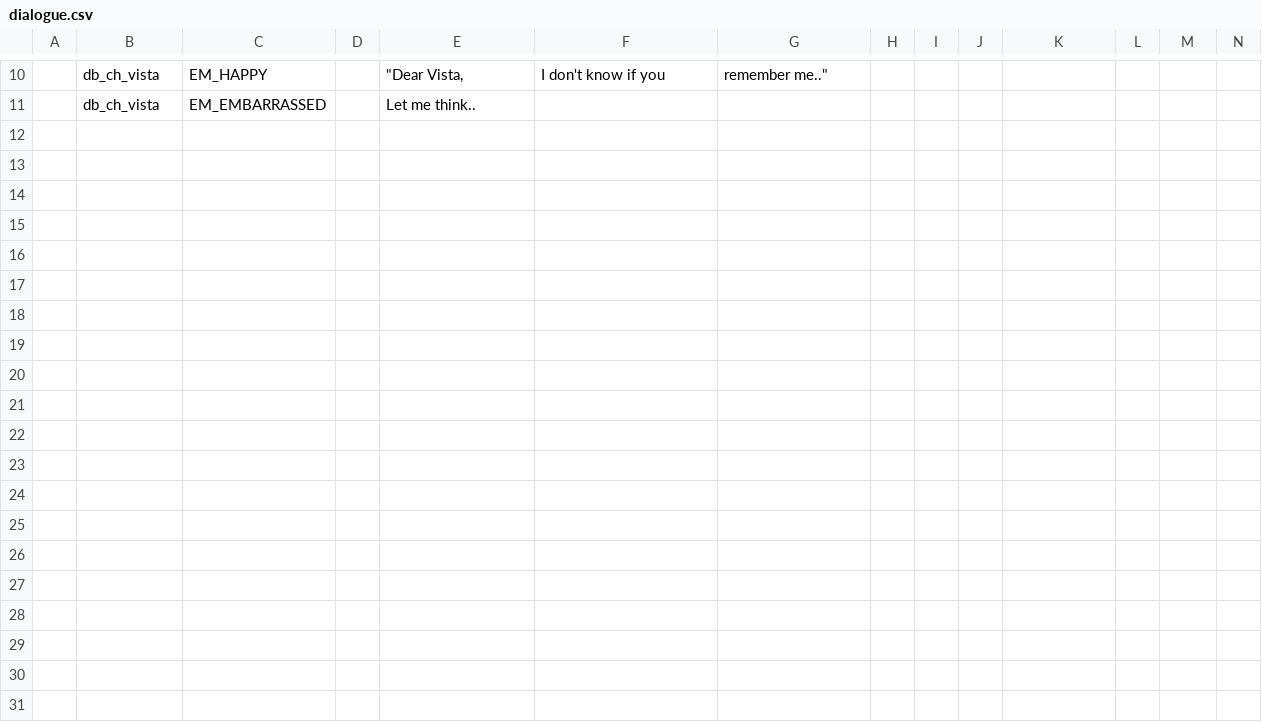
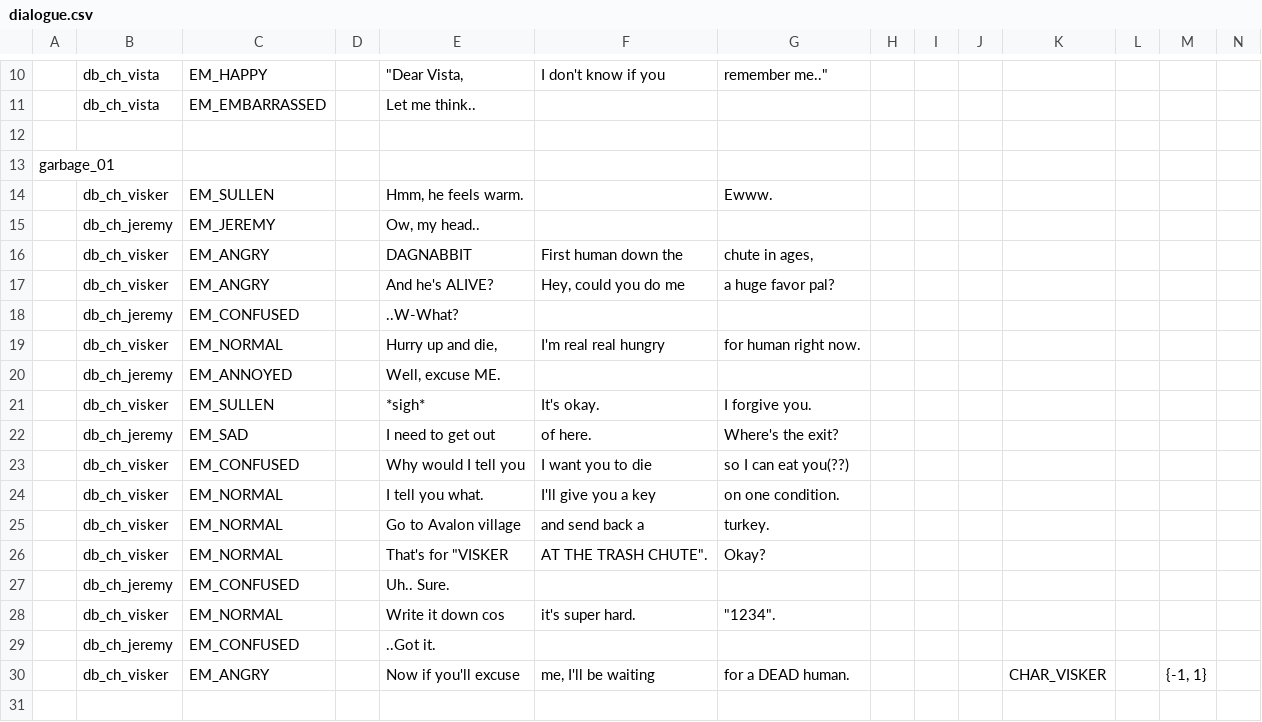
Before and after one commit to EHowardHill/GlassEyes-GBA, a CSV file: dialogue.csv, drawn as a sheet; only a part is shown, gaps mark what is left out; the diff covers the shown part only; the diff names each change by its address in the sheet, - before the commit and + after, or states it on an @@ line.

```diff
--- a/dialogue.csv
+++ b/dialogue.csv
+row 12: (empty)
+row 13: garbage_01
+row 14:  | db_ch_visker | EM_SULLEN |  | Hmm, he feels warm. |  | Ewww.
+row 15:  | db_ch_jeremy | EM_JEREMY |  | Ow, my head..
+row 16:  | db_ch_visker | EM_ANGRY |  | DAGNABBIT | First human down the | chute in ages,
+row 17:  | db_ch_visker | EM_ANGRY |  | And he's ALIVE? | Hey, could you do me | a huge favor pal?
+row 18:  | db_ch_jeremy | EM_CONFUSED |  | ..W-What?
+row 19:  | db_ch_visker | EM_NORMAL |  | Hurry up and die, | I'm real real hungry | for human right now.
+row 20:  | db_ch_jeremy | EM_ANNOYED |  | Well, excuse ME.
+row 21:  | db_ch_visker | EM_SULLEN |  | *sigh* | It's okay. | I forgive you.
+row 22:  | db_ch_jeremy | EM_SAD |  | I need to get out | of here. | Where's the exit?
+row 23:  | db_ch_visker | EM_CONFUSED |  | Why would I tell you | I want you to die | so I can eat you(??)
+row 24:  | db_ch_visker | EM_NORMAL |  | I tell you what. | I'll give you a key | on one condition.
+row 25:  | db_ch_visker | EM_NORMAL |  | Go to Avalon village | and send back a | turkey.
+row 26:  | db_ch_visker | EM_NORMAL |  | That's for "VISKER | AT THE TRASH CHUTE". | Okay?
+row 27:  | db_ch_jeremy | EM_CONFUSED |  | Uh.. Sure.
+row 28:  | db_ch_visker | EM_NORMAL |  | Write it down cos | it's super hard. | "1234".
+row 29:  | db_ch_jeremy | EM_CONFUSED |  | ..Got it.
+row 30:  | db_ch_visker | EM_ANGRY |  | Now if you'll excuse | me, I'll be waiting | for a DEAD human. |  |  |  | CHAR_VISKER |  | {-1, 1}
+row 31: (empty)
```
Also changed, not shown: 17 added rows elsewhere in this file, 3 other files.
